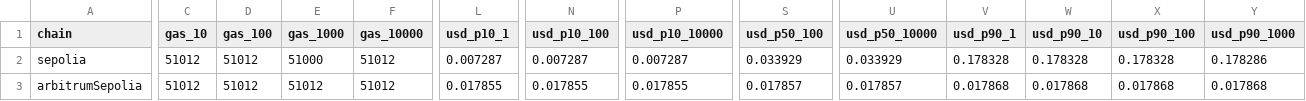
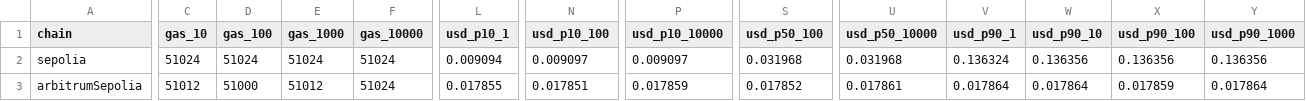
Before and after one commit to n-shcherbyna/univerify, a CSV file: docs/l2-benchmarks/data/table-issue-cost.csv, drawn as a sheet; only a part is shown, gaps mark what is left out; the diff covers the shown part only; the diff names each change by its address in the sheet, - before the commit and + after, or states it on an @@ line.

```diff
--- a/docs/l2-benchmarks/data/table-issue-cost.csv
+++ b/docs/l2-benchmarks/data/table-issue-cost.csv
-C2 (gas_10): 51012
+C2 (gas_10): 51024
-D2 (gas_100): 51012
+D2 (gas_100): 51024
-E2 (gas_1000): 51000
+E2 (gas_1000): 51024
-F2:F3 (gas_10000): 51012
+F2:F3 (gas_10000): 51024
-L2 (usd_p10_1): 0.007287
+L2 (usd_p10_1): 0.009094
-N2 (usd_p10_100): 0.007287
+N2 (usd_p10_100): 0.009097
-P2 (usd_p10_10000): 0.007287
+P2 (usd_p10_10000): 0.009097
-S2 (usd_p50_100): 0.033929
+S2 (usd_p50_100): 0.031968
-U2 (usd_p50_10000): 0.033929
+U2 (usd_p50_10000): 0.031968
-V2 (usd_p90_1): 0.178328
+V2 (usd_p90_1): 0.136324
-W2 (usd_p90_10): 0.178328
+W2 (usd_p90_10): 0.136356
-X2 (usd_p90_100): 0.178328
+X2 (usd_p90_100): 0.136356
-Y2 (usd_p90_1000): 0.178286
+Y2 (usd_p90_1000): 0.136356
-D3 (gas_100): 51012
+D3 (gas_100): 51000
-N3 (usd_p10_100): 0.017855
+N3 (usd_p10_100): 0.017851
-P3 (usd_p10_10000): 0.017855
+P3 (usd_p10_10000): 0.017859
-S3 (usd_p50_100): 0.017857
+S3 (usd_p50_100): 0.017852
-U3 (usd_p50_10000): 0.017857
+U3 (usd_p50_10000): 0.017861
-V3 (usd_p90_1): 0.017868
+V3 (usd_p90_1): 0.017864
-W3 (usd_p90_10): 0.017868
+W3 (usd_p90_10): 0.017864
-X3 (usd_p90_100): 0.017868
+X3 (usd_p90_100): 0.017859
-Y3 (usd_p90_1000): 0.017868
+Y3 (usd_p90_1000): 0.017864
```
Also changed, not shown: 40 edited cells elsewhere in this file, docs/l2-benchmarks/data/table-inclusion-latency.csv, docs/l2-benchmarks/data/table-issue-per-diploma.csv, 21 other files.
